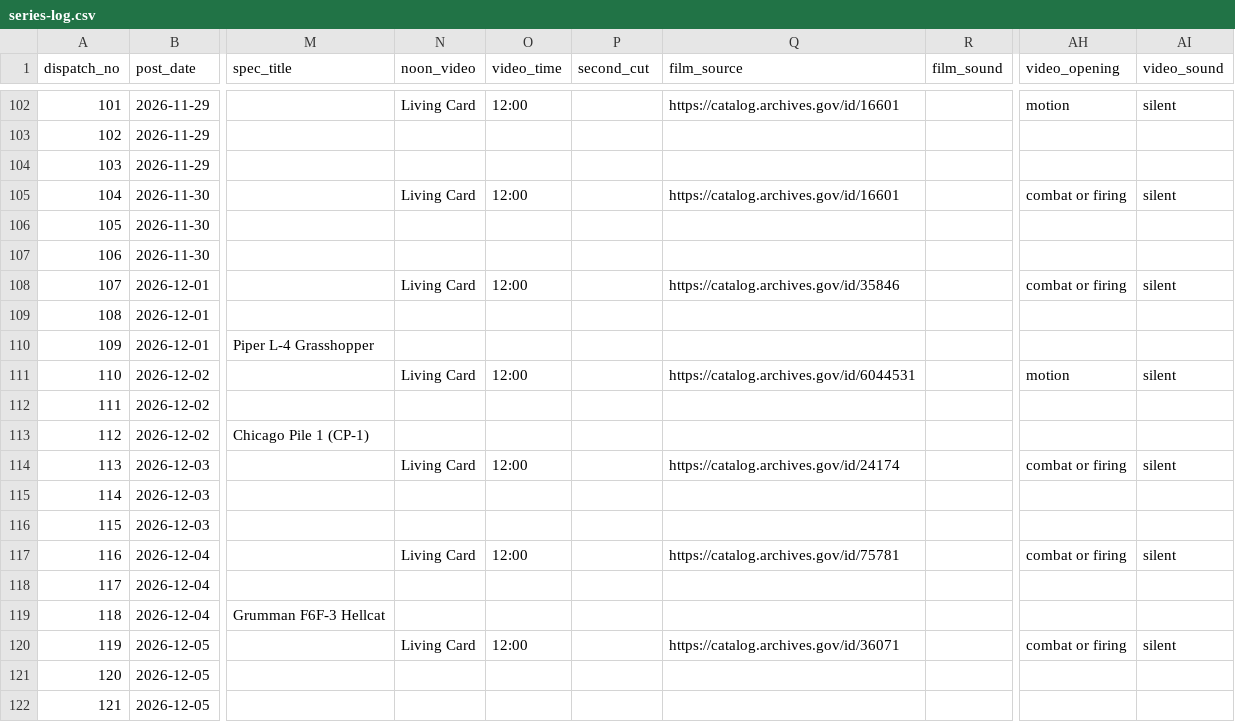
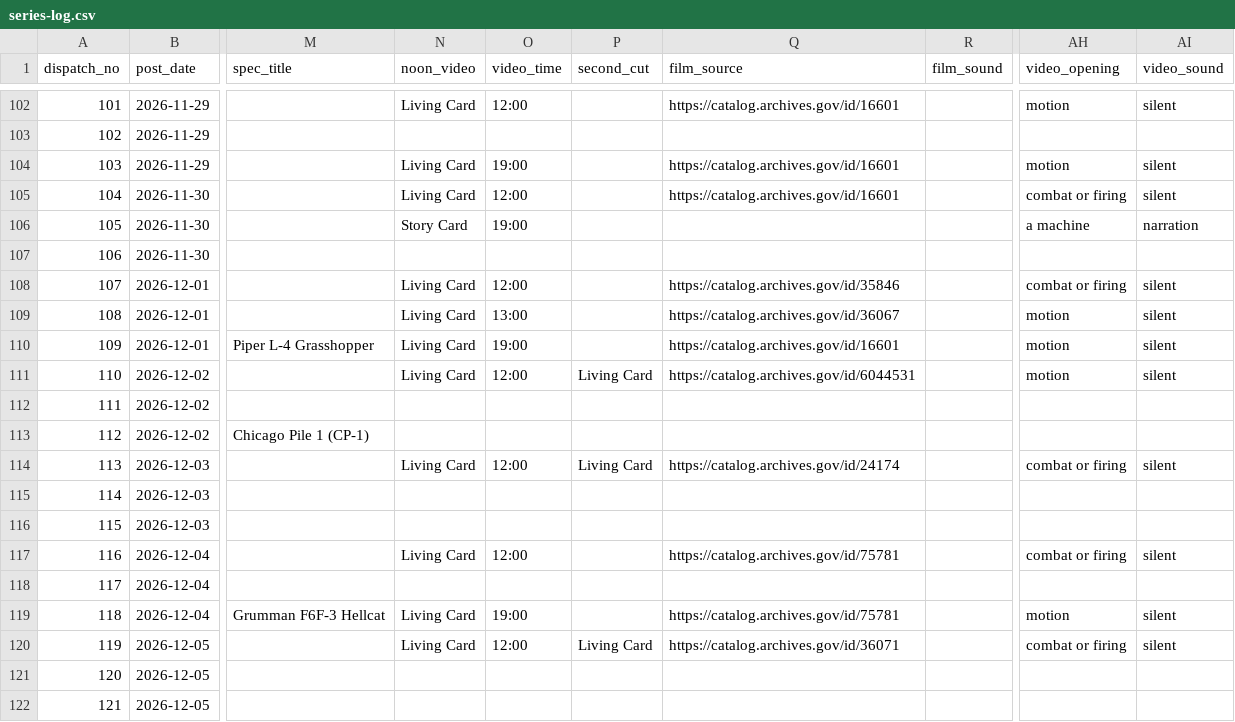
Before and after one commit to ww2dispatches/ww2dispatches-cards, a CSV file: log/series-log.csv, drawn as a sheet; only a part is shown, gaps mark what is left out; the diff names each change by its address in the sheet, - before the commit and + after, or states it on an @@ line.

```diff
--- a/log/series-log.csv
+++ b/log/series-log.csv
-N104 (noon_video): (empty)
+N104 (noon_video): Living Card
-O104 (video_time): (empty)
+O104 (video_time): 19:00
-Q104 (film_source): (empty)
+Q104 (film_source): https://catalog.archives.gov/id/16601
-AH104 (video_opening): (empty)
+AH104 (video_opening): motion
-AI104 (video_sound): (empty)
+AI104 (video_sound): silent
-N106 (noon_video): (empty)
+N106 (noon_video): Story Card
-O106 (video_time): (empty)
+O106 (video_time): 19:00
-AH106 (video_opening): (empty)
+AH106 (video_opening): a machine
-AI106 (video_sound): (empty)
+AI106 (video_sound): narration
-N109:N110 (noon_video): (empty)
+N109:N110 (noon_video): Living Card
-O109 (video_time): (empty)
+O109 (video_time): 13:00
-Q109 (film_source): (empty)
+Q109 (film_source): https://catalog.archives.gov/id/36067
-AH109:AH110 (video_opening): (empty)
+AH109:AH110 (video_opening): motion
-AI109:AI110 (video_sound): (empty)
+AI109:AI110 (video_sound): silent
-O110 (video_time): (empty)
+O110 (video_time): 19:00
-Q110 (film_source): (empty)
+Q110 (film_source): https://catalog.archives.gov/id/16601
-P111 (second_cut): (empty)
+P111 (second_cut): Living Card
-P114 (second_cut): (empty)
+P114 (second_cut): Living Card
-N119 (noon_video): (empty)
+N119 (noon_video): Living Card
-O119 (video_time): (empty)
+O119 (video_time): 19:00
-Q119 (film_source): (empty)
+Q119 (film_source): https://catalog.archives.gov/id/75781
-AH119 (video_opening): (empty)
+AH119 (video_opening): motion
-AI119 (video_sound): (empty)
+AI119 (video_sound): silent
-P120 (second_cut): (empty)
+P120 (second_cut): Living Card
```
Also changed, not shown: 9 other files.
